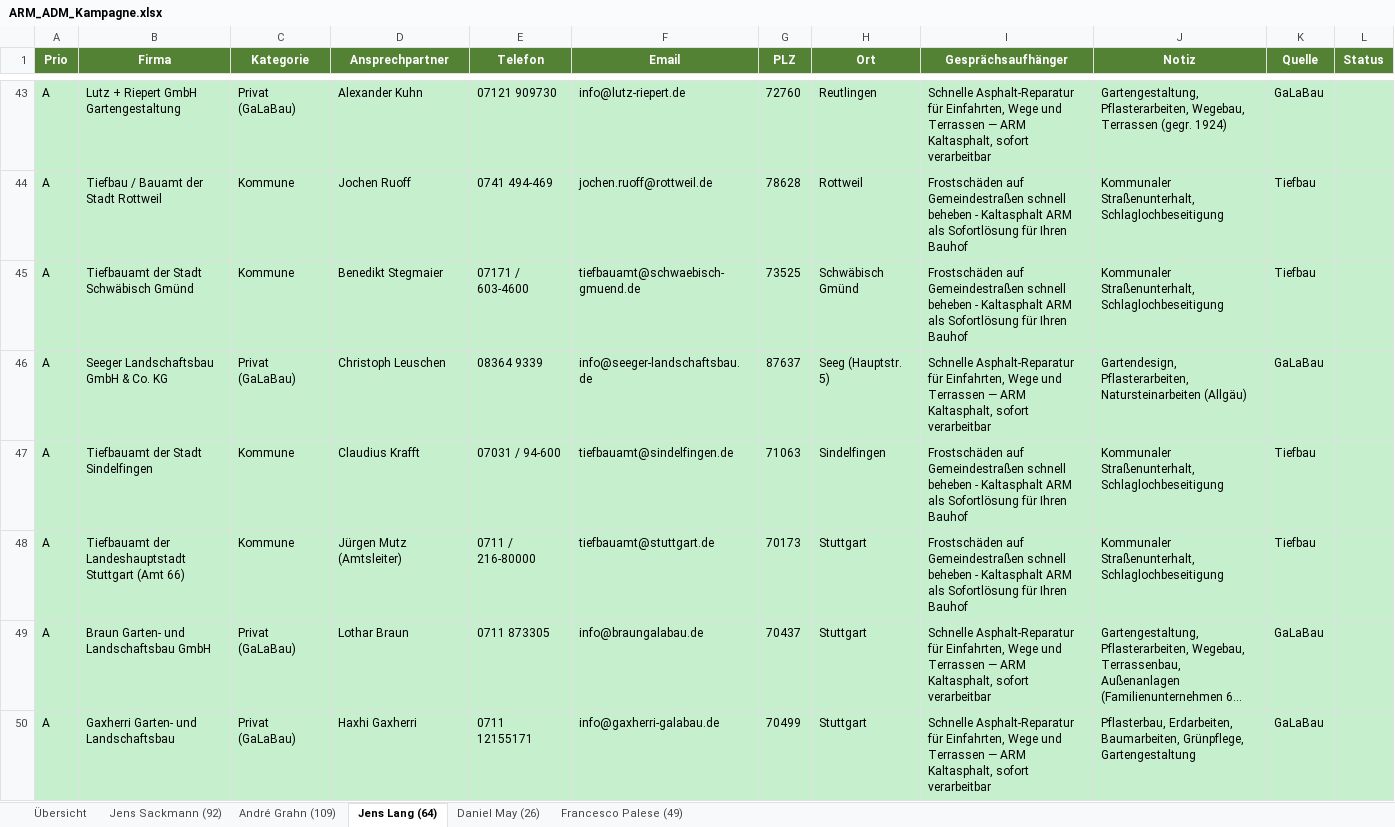
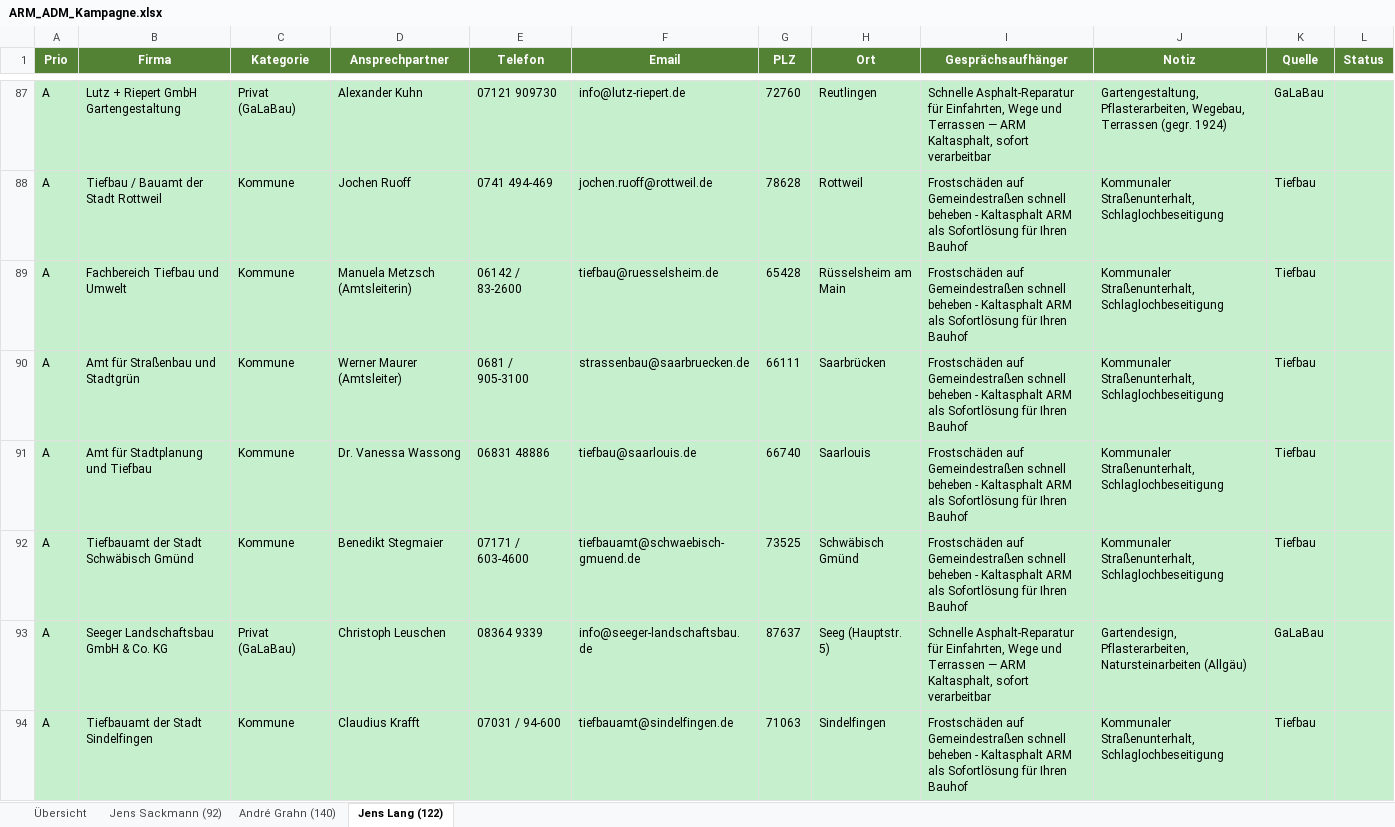
Before and after one commit to sfleischmann-3steps2/Rapid-Set-Vermarktung, an Excel workbook: Recherche Interessenten/ARM_ADM_Kampagne.xlsx, sheet Jens Lang (122), drawn as a sheet; only a part is shown, gaps mark what is left out; the shorter side is filled out with more unchanged rows; long unchanged cells end in …; values as stored, in another font and other column widths than the file's, no borders; the diff covers the shown part only; the diff names each change by its address in the sheet, - before the commit and + after, or states it on an @@ line.

```diff
--- a/Recherche Interessenten/ARM_ADM_Kampagne.xlsx (sheet Jens Lang (122))
+++ b/Recherche Interessenten/ARM_ADM_Kampagne.xlsx (sheet Jens Lang (122))
-sheet tab: André Grahn (109)
+sheet tab: André Grahn (140)
-sheet tab: Jens Lang (64)
+sheet tab: Jens Lang (122)
-sheet tab: Daniel May (26)
-sheet tab: Francesco Palese (49)
+row 89: A | Fachbereich Tiefbau und Umwelt | Kommune | Manuela Metzsch (Amtsleiterin) | 06142 / 83-2600 | tiefbau@ruesselsheim.de | 65428 | Rüsselsheim am Main | Frostschäden auf Gemeindestraßen schnell beheben - Kaltasphalt ARM als Sofortlösung für Ihren Bauhof | Kommunaler Straßenunterhalt, Schlaglochbeseitigung | Tiefbau
+row 90: A | Amt für Straßenbau und Stadtgrün | Kommune | Werner Maurer (Amtsleiter) | 0681 / 905-3100 | strassenbau@saarbruecken.de | 66111 | Saarbrücken | Frostschäden auf Gemeindestraßen schnell beheben - Kaltasphalt ARM als Sofortlösung für Ihren Bauhof | Kommunaler Straßenunterhalt, Schlaglochbeseitigung | Tiefbau
+row 91: A | Amt für Stadtplanung und Tiefbau | Kommune | Dr. Vanessa Wassong | 06831 48886 | tiefbau@saarlouis.de | 66740 | Saarlouis | Frostschäden auf Gemeindestraßen schnell beheben - Kaltasphalt ARM als Sofortlösung für Ihren Bauhof | Kommunaler Straßenunterhalt, Schlaglochbeseitigung | Tiefbau
```
Also changed, not shown: 55 added rows elsewhere in this sheet, sheet André Grahn (140), sheet Übersicht, 14 other files.
